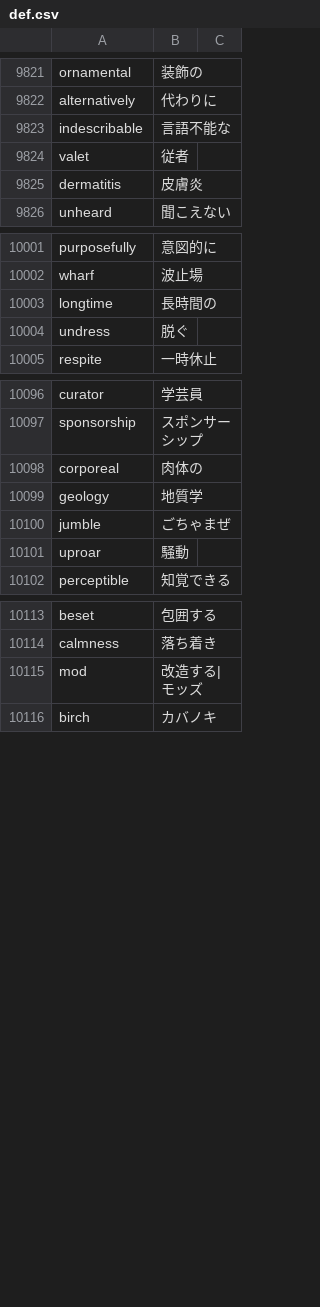
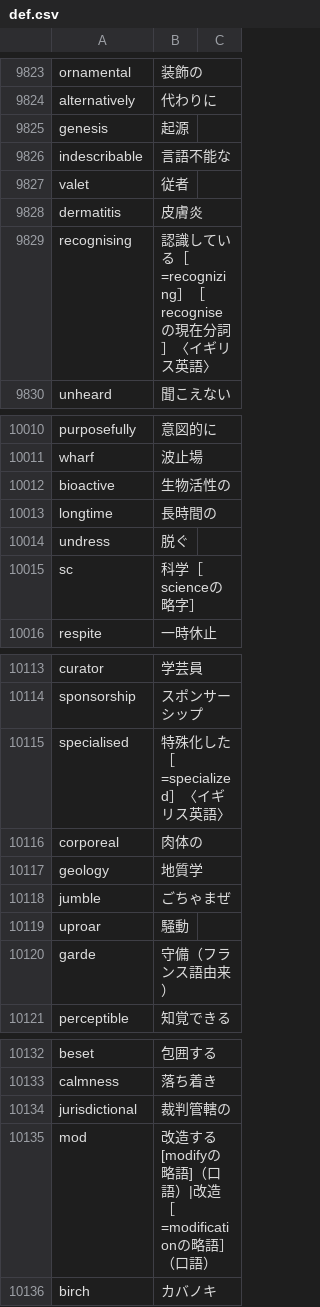
Before and after one commit to marmooo/mGSL, a CSV file: def.csv, drawn as a sheet; only a part is shown, gaps mark what is left out; the diff covers the shown part only.

```diff
--- a/def.csv
+++ b/def.csv
@@ -9822,2 +9824,3 @@ ornamental,装飾の
 alternatively,代わりに
+genesis,起源
 indescribable,言語不能な
@@ -9825,2 +9828,3 @@ valet,従者
 dermatitis,皮膚炎
+recognising,認識している［=recognizing］［recogniseの現在分詞］〈イギリス英語〉
 unheard,聞こえない
@@ -10002,4 +10011,6 @@ purposefully,意図的に
 wharf,波止場
+bioactive,生物活性の
 longtime,長時間の
 undress,脱ぐ
+sc,科学［scienceの略字］
 respite,一時休止
@@ -10097,2 +10114,3 @@ curator,学芸員
 sponsorship,スポンサーシップ
+specialised,特殊化した［=specialized］〈イギリス英語〉
 corporeal,肉体の
@@ -10101,2 +10119,3 @@ jumble,ごちゃまぜ
 uproar,騒動
+garde,守備（フランス語由来）
 perceptible,知覚できる
@@ -10114,3 +10133,4 @@ beset,包囲する
 calmness,落ち着き
-mod,改造する|モッズ
+jurisdictional,裁判管轄の
+mod,改造する[modifyの略語]（口語）|改造［=modificationの略語］（口語）
 birch,カバノキ
```
Also changed, not shown: 16 added rows, 1 removed row and 5 edited cells elsewhere in this file, dist/mGSL.csv, dist/mGSL.en.csv, 2 other files.
